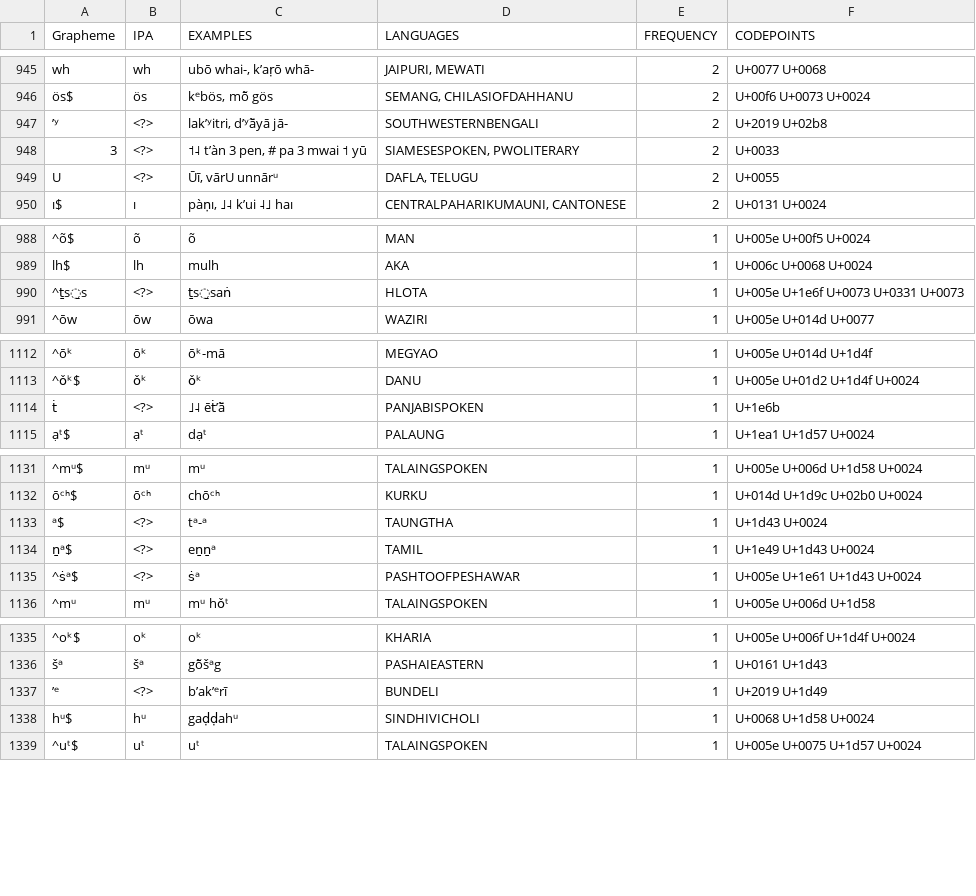
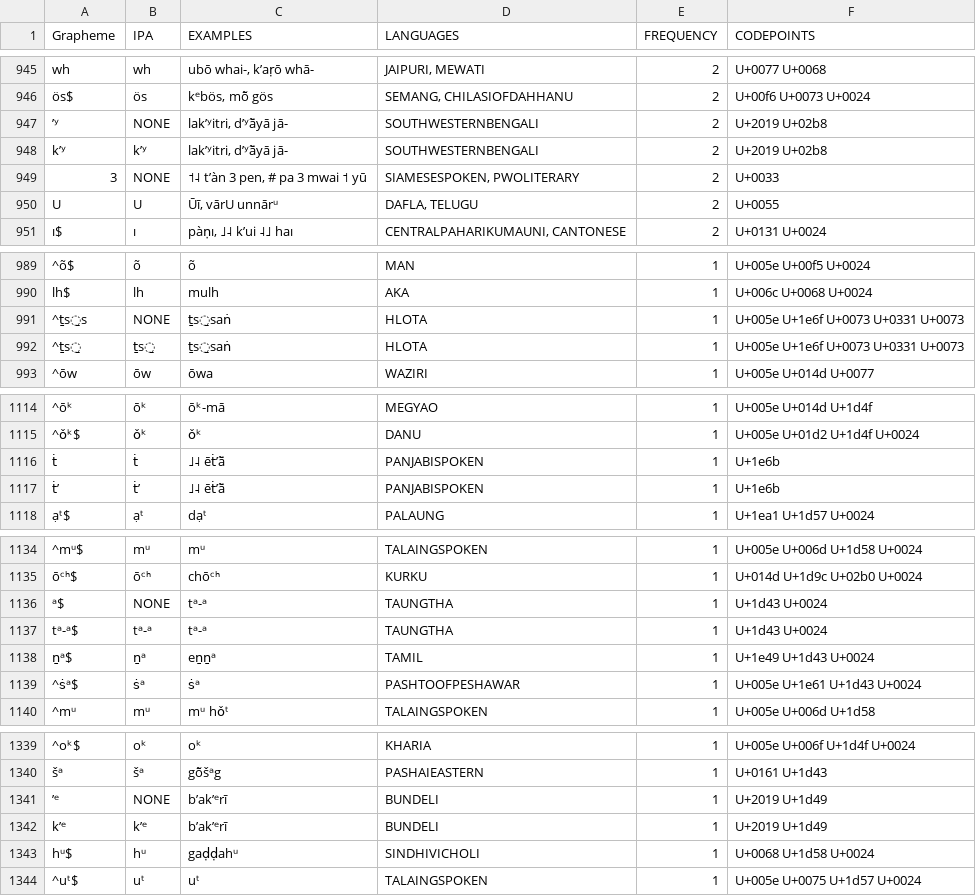
Before and after one commit to lexibank/lsi, a TSV file: etc/orthography.tsv, drawn as a sheet; only a part is shown, gaps mark what is left out; addresses are those after the commit; the diff covers the shown part only; the diff names each change by its address in the sheet, - before the commit and + after, or states it on an @@ line.

Commit message:
1st pass

```diff
--- a/etc/orthography.tsv
+++ b/etc/orthography.tsv
-B947 (IPA): <?>
+B947 (IPA): NONE
+row 948: k’ʸ | k’ʸ | lak’ʸitri, d’ʸā̃yā jā- | SOUTHWESTERNBENGALI | 2 | U+2019 U+02b8
-B949 (IPA): <?>
+B949 (IPA): NONE
-B950 (IPA): <?>
+B950 (IPA): U
-B991 (IPA): <?>
+B991 (IPA): NONE
+row 992: ^ṯs̱ | ṯs̱ | ṯs̱saṅ | HLOTA | 1 | U+005e U+1e6f U+0073 U+0331 U+0073
-B1116 (IPA): <?>
+B1116 (IPA): ṫ
+row 1117: ṫ’ | ṫ’ | ˩˨ ēṫ’ā̃ | PANJABISPOKEN | 1 | U+1e6b
-B1136 (IPA): <?>
+B1136 (IPA): NONE
+row 1137: tᵃ-ᵃ$ | tᵃ-ᵃ | tᵃ-ᵃ | TAUNGTHA | 1 | U+1d43 U+0024
-B1138 (IPA): <?>
+B1138 (IPA): ṉᵃ
-B1139 (IPA): <?>
+B1139 (IPA): ṡᵃ
-B1341 (IPA): <?>
+B1341 (IPA): NONE
+row 1342: k’ᵉ | k’ᵉ | b’ak’ᵉrī | BUNDELI | 1 | U+2019 U+1d49
```
Also changed, not shown: 49 edited cells elsewhere in this file.
